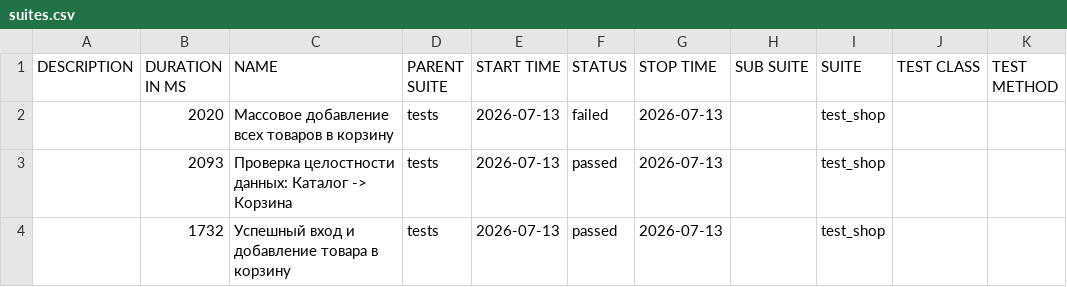
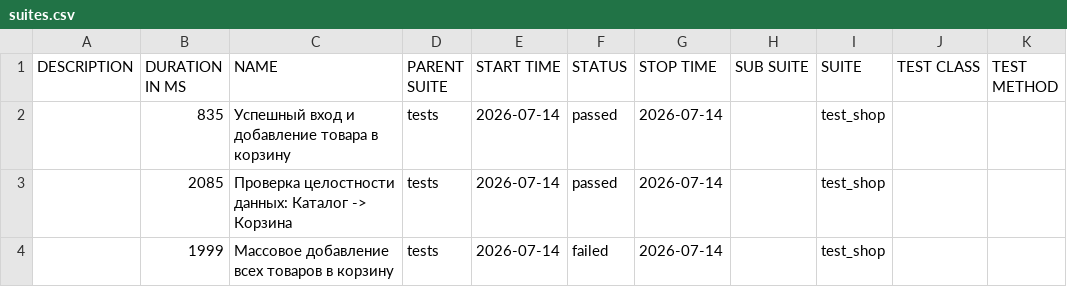
Before and after one commit to zasadwla01/automation, a CSV file: data/suites.csv, drawn as a sheet.

```diff
--- a/data/suites.csv
+++ b/data/suites.csv
@@ -1,4 +1,4 @@
 "DESCRIPTION","DURATION IN MS","NAME","PARENT SUITE","START TIME","STATUS","STOP TIME","SUB SUITE","SUITE","TEST CLASS","TEST METHOD"
-"","2020","Массовое добавление всех товаров в корзину","tests","2026-07-13","failed","2026-07-13","","test_shop","",""
-"","2093","Проверка целостности данных: Каталог -> Корзина","tests","2026-07-13","passed","2026-07-13","","test_shop","",""
-"","1732","Успешный вход и добавление товара в корзину","tests","2026-07-13","passed","2026-07-13","","test_shop","",""
+"","835","Успешный вход и добавление товара в корзину","tests","2026-07-14","passed","2026-07-14","","test_shop","",""
+"","2085","Проверка целостности данных: Каталог -> Корзина","tests","2026-07-14","passed","2026-07-14","","test_shop","",""
+"","1999","Массовое добавление всех товаров в корзину","tests","2026-07-14","failed","2026-07-14","","test_shop","",""
```
Also changed, not shown: 28 other files.
